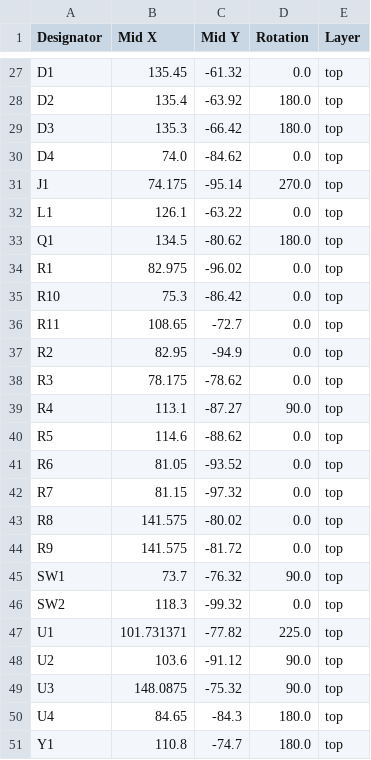
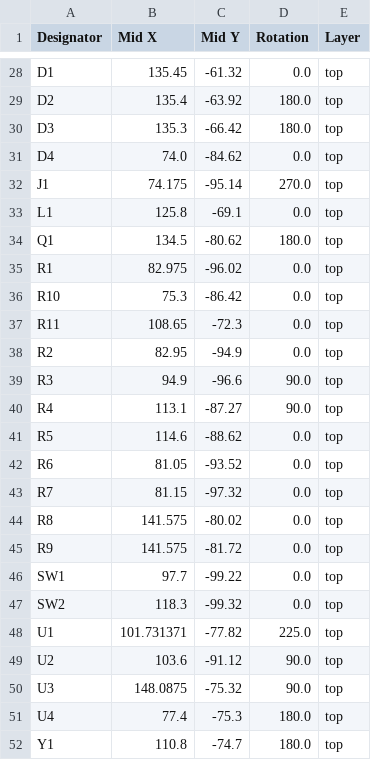
Before and after one commit to Taran-the-Idiot/Horizons-Badges, a CSV file: PCB/production/positions.csv, drawn as a sheet; only a part is shown, gaps mark what is left out; the diff covers the shown part only.

```diff
--- a/PCB/production/positions.csv
+++ b/PCB/production/positions.csv
@@ -31,3 +32,3 @@ D4,74.0,-84.62,0.0,top
 J1,74.175,-95.14,270.0,top
-L1,126.1,-63.22,0.0,top
+L1,125.8,-69.1,0.0,top
 Q1,134.5,-80.62,180.0,top
@@ -35,5 +36,5 @@ R1,82.975,-96.02,0.0,top
 R10,75.3,-86.42,0.0,top
-R11,108.65,-72.7,0.0,top
+R11,108.65,-72.3,0.0,top
 R2,82.95,-94.9,0.0,top
-R3,78.175,-78.62,0.0,top
+R3,94.9,-96.6,90.0,top
 R4,113.1,-87.27,90.0,top
@@ -44,3 +45,3 @@ R8,141.575,-80.02,0.0,top
 R9,141.575,-81.72,0.0,top
-SW1,73.7,-76.32,90.0,top
+SW1,97.7,-99.22,0.0,top
 SW2,118.3,-99.32,0.0,top
@@ -49,3 +50,3 @@ U2,103.6,-91.12,90.0,top
 U3,148.0875,-75.32,90.0,top
-U4,84.65,-84.3,180.0,top
+U4,77.4,-75.3,180.0,top
 Y1,110.8,-74.7,180.0,top
```
Also changed, not shown: 1 added row and 20 edited cells elsewhere in this file, PCB/production/bom.csv, PCB/production/designators.csv, 3 other files.
